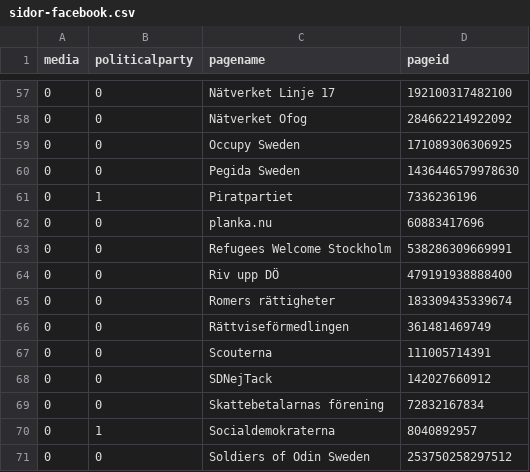
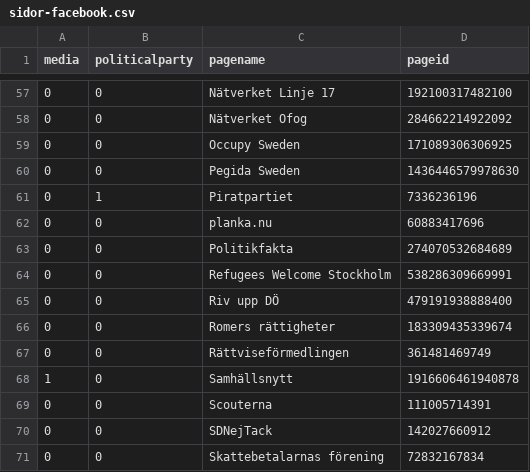
Before and after one commit to peterdalle/swedishtwitter, a CSV file: sidor-facebook.csv, drawn as a sheet; only a part is shown, gaps mark what is left out; the shorter side is filled out with more unchanged rows.

Commit message:
+Samhällsnytt, Politikfakta

```diff
--- a/sidor-facebook.csv
+++ b/sidor-facebook.csv
@@ -62,2 +62,3 @@ media,politicalparty,pagename,pageid
 0,0,"planka.nu",60883417696
+0,0,"Politikfakta",274070532684689
 0,0,"Refugees Welcome Stockholm",538286309669991
@@ -66,2 +67,3 @@ media,politicalparty,pagename,pageid
 0,0,"Rättviseförmedlingen",361481469749
+1,0,"Samhällsnytt",1916606461940878
 0,0,"Scouterna",111005714391
```
